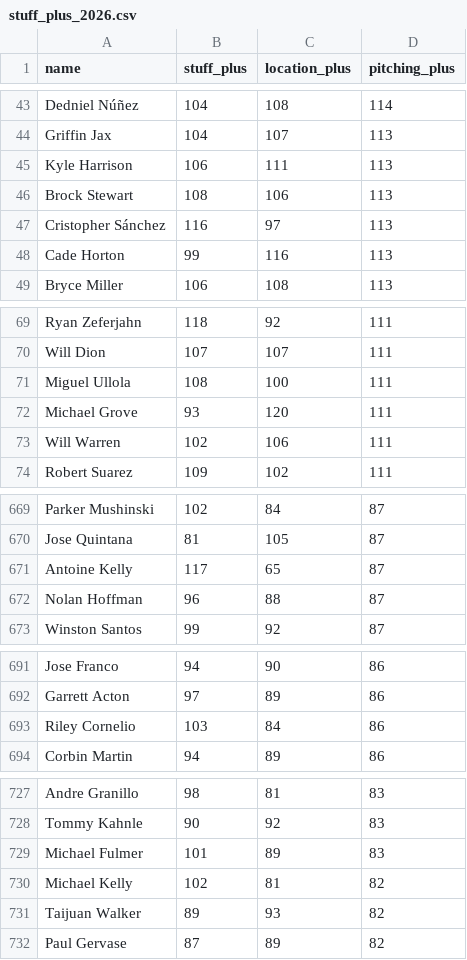
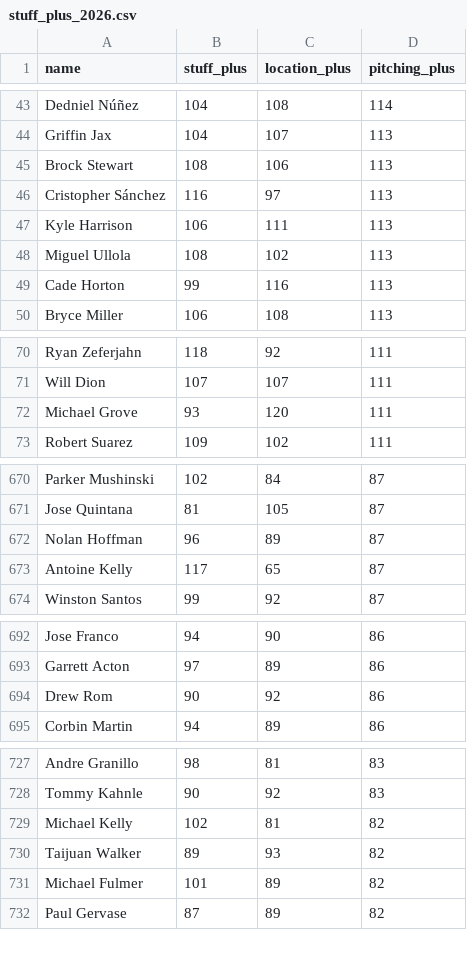
Before and after one commit to sh1nd0/dpf-dashboard, a CSV file: data/stuff_plus_2026.csv, drawn as a sheet; only a part is shown, gaps mark what is left out; the diff covers the shown part only.

```diff
--- a/data/stuff_plus_2026.csv
+++ b/data/stuff_plus_2026.csv
@@ -44,5 +44,6 @@ Dedniel Núñez|104|108|114
 Griffin Jax|104|107|113
-Kyle Harrison|106|111|113
 Brock Stewart|108|106|113
 Cristopher Sánchez|116|97|113
+Kyle Harrison|106|111|113
+Miguel Ullola|108|102|113
 Cade Horton|99|116|113
@@ -70,5 +71,3 @@ Ryan Zeferjahn|118|92|111
 Will Dion|107|107|111
-Miguel Ullola|108|100|111
 Michael Grove|93|120|111
-Will Warren|102|106|111
 Robert Suarez|109|102|111
@@ -670,4 +671,4 @@ Parker Mushinski|102|84|87
 Jose Quintana|81|105|87
+Nolan Hoffman|96|89|87
 Antoine Kelly|117|65|87
-Nolan Hoffman|96|88|87
 Winston Santos|99|92|87
@@ -692,3 +693,3 @@ Jose Franco|94|90|86
 Garrett Acton|97|89|86
-Riley Cornelio|103|84|86
+Drew Rom|90|92|86
 Corbin Martin|94|89|86
@@ -728,5 +728,5 @@ Andre Granillo|98|81|83
 Tommy Kahnle|90|92|83
-Michael Fulmer|101|89|83
 Michael Kelly|102|81|82
 Taijuan Walker|89|93|82
+Michael Fulmer|101|89|82
 Paul Gervase|87|89|82
```
Also changed, not shown: 12 added rows, 11 removed rows, 18 moved rows and 2 edited cells elsewhere in this file, data/bat_statcast_2026.csv, data/savant_percentiles_pit_2026.csv, 10 other files.
